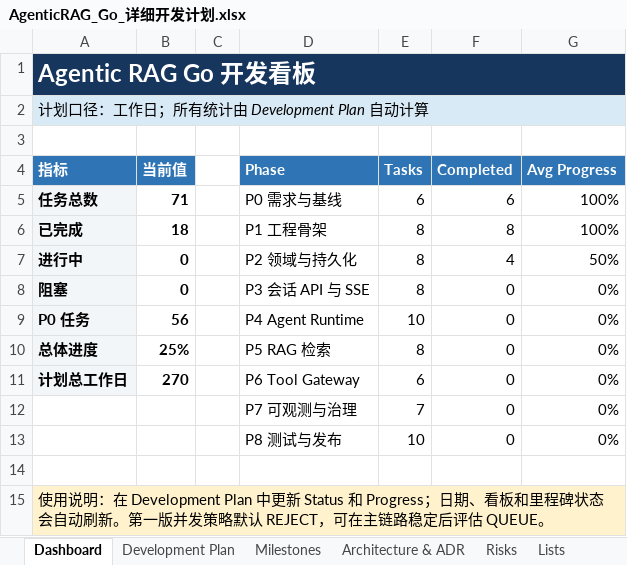
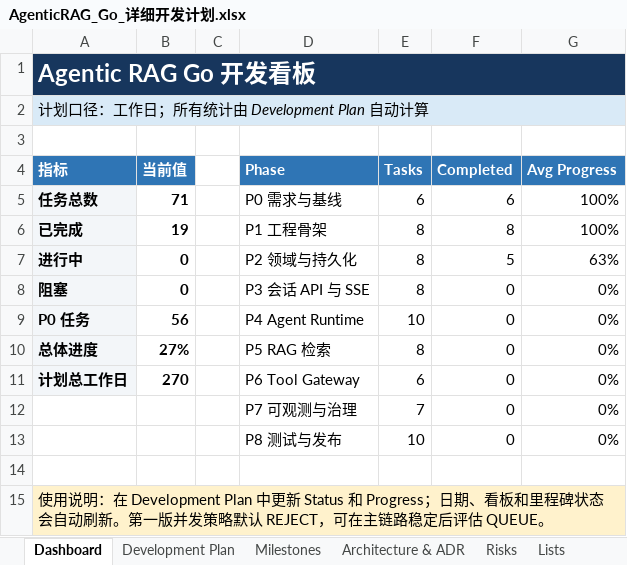
Before and after one commit to oombot2049/agentic_rag, an Excel workbook: AgenticRAG_Go_详细开发计划.xlsx, sheet Dashboard, drawn as a sheet; values as stored, in another font and other column widths than the file's, no borders; charts and pictures not drawn; the diff names each change by its address in the sheet, - before the commit and + after, or states it on an @@ line.

```diff
--- a/AgenticRAG_Go_详细开发计划.xlsx (sheet Dashboard)
+++ b/AgenticRAG_Go_详细开发计划.xlsx (sheet Dashboard)
-B6 (当前值): 18
+B6 (当前值): 19
-F7 (Completed): 4
+F7 (Completed): 5
-G7 (Avg Progress): 50%
+G7 (Avg Progress): 63%
-B10 (当前值): 25%
+B10 (当前值): 27%
```
Also changed, not shown: sheet Development Plan, charts or pictures, 6 other files.
